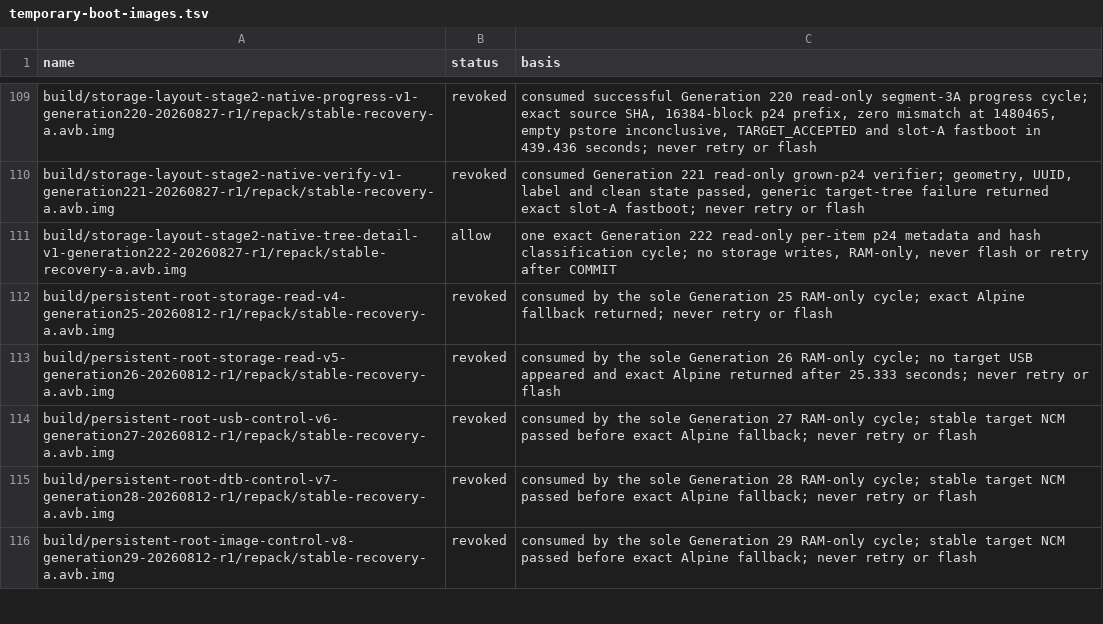
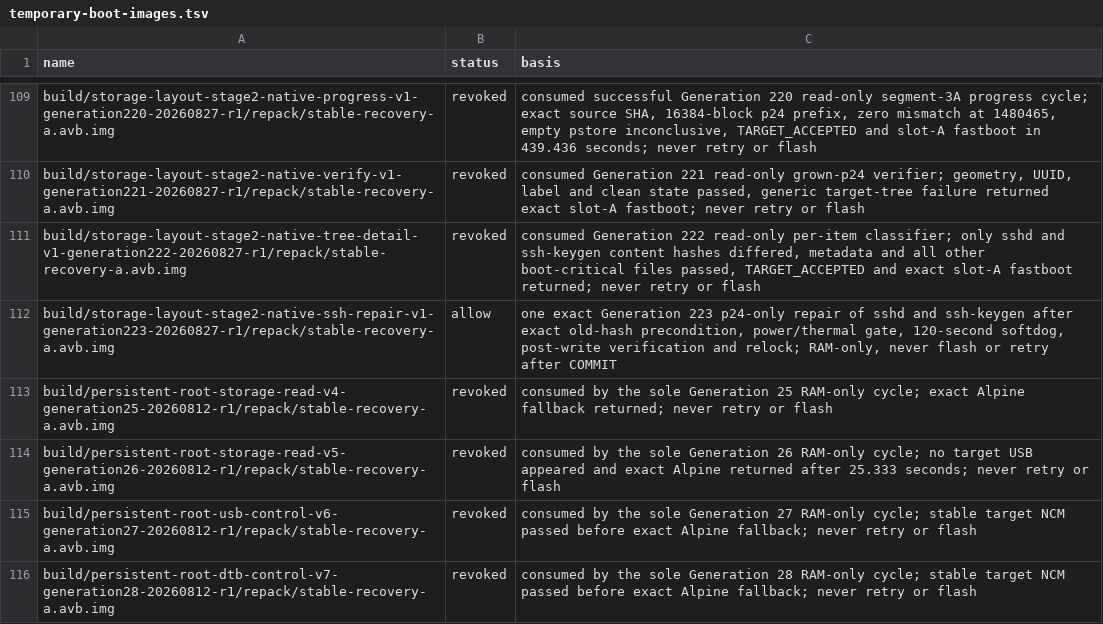
Before and after one commit to klimovich008/rog5-linux, a TSV file: manifests/temporary-boot-images.tsv, drawn as a sheet; only a part is shown, gaps mark what is left out; the shorter side is filled out with more unchanged rows.

```diff
--- a/manifests/temporary-boot-images.tsv
+++ b/manifests/temporary-boot-images.tsv
@@ -110,3 +110,4 @@ build/storage-layout-stage2-native-progress-v1-generation220-20260827-r1/repack/
 build/storage-layout-stage2-native-verify-v1-generation221-20260827-r1/repack/stable-recovery-a.avb.img	revoked	consumed Generation 221 read-only grown-p24 verifier; geometry, UUID, label and clean state passed, generic target-tree failure returned exact slot-A fastboot; never retry or flash
-build/storage-layout-stage2-native-tree-detail-v1-generation222-20260827-r1/repack/stable-recovery-a.avb.img	allow	one exact Generation 222 read-only per-item p24 metadata and hash classification cycle; no storage writes, RAM-only, never flash or retry after COMMIT
+build/storage-layout-stage2-native-tree-detail-v1-generation222-20260827-r1/repack/stable-recovery-a.avb.img	revoked	consumed Generation 222 read-only per-item classifier; only sshd and ssh-keygen content hashes differed, metadata and all other boot-critical files passed, TARGET_ACCEPTED and exact slot-A fastboot returned; never retry or flash
+build/storage-layout-stage2-native-ssh-repair-v1-generation223-20260827-r1/repack/stable-recovery-a.avb.img	allow	one exact Generation 223 p24-only repair of sshd and ssh-keygen after exact old-hash precondition, power/thermal gate, 120-second softdog, post-write verification and relock; RAM-only, never flash or retry after COMMIT
 build/persistent-root-storage-read-v4-generation25-20260812-r1/repack/stable-recovery-a.avb.img	revoked	consumed by the sole Generation 25 RAM-only cycle; exact Alpine fallback returned; never retry or flash
```
Also changed, not shown: manifests/artifacts.tsv, 20 other files.
